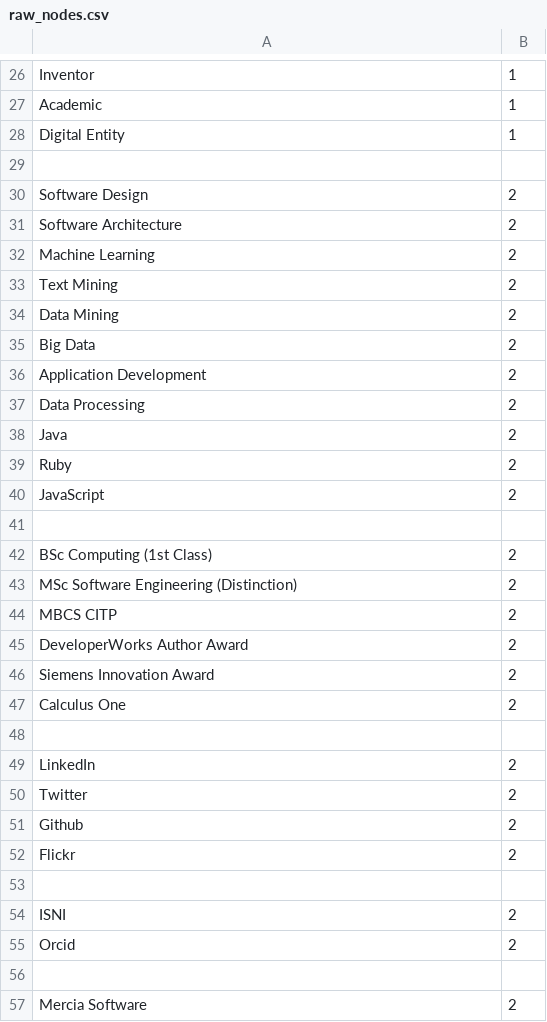
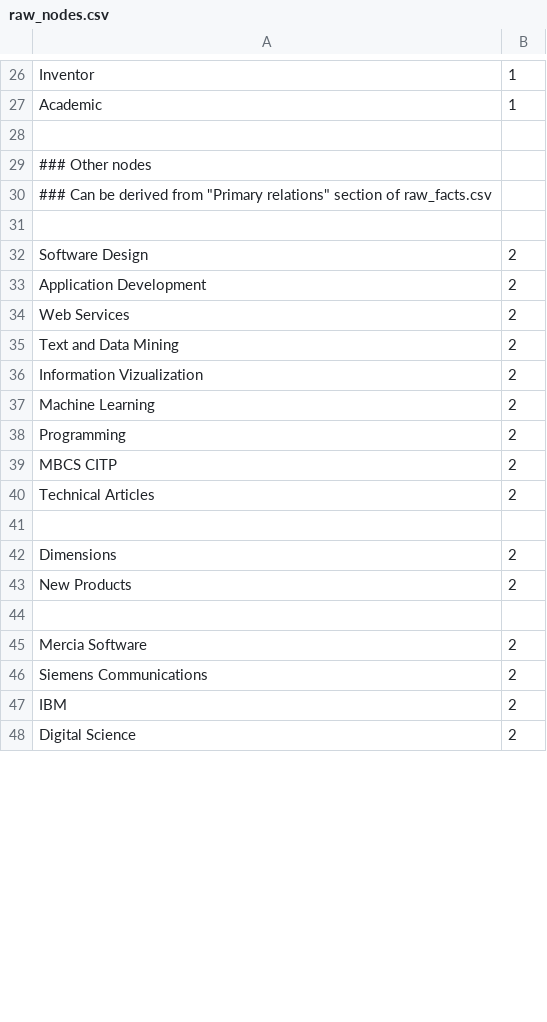
Before and after one commit to j-siddle/grapheme, a CSV file: data/raw_nodes.csv, drawn as a sheet; only a part is shown, gaps mark what is left out; the shorter side is filled out with more unchanged rows; the diff covers the shown part only.

```diff
--- a/data/raw_nodes.csv
+++ b/data/raw_nodes.csv
@@ -27,30 +27,18 @@ Inventor,1
 Academic,1
-Digital Entity,1
+
+### Other nodes
+### Can be derived from "Primary relations" section of raw_facts.csv
 
 Software Design,2
-Software Architecture,2
+Application Development,2
+Web Services,2
+Text and Data Mining,2
+Information Vizualization,2
 Machine Learning,2
-Text Mining,2
-Data Mining,2
-Big Data,2
-Application Development,2
-Data Processing,2
-Java,2
-Ruby,2
-JavaScript,2
+Programming,2
+MBCS CITP,2
+Technical Articles,2
 
-BSc Computing (1st Class),2
-MSc Software Engineering (Distinction),2
-MBCS CITP,2
-DeveloperWorks Author Award,2
-Siemens Innovation Award,2
-Calculus One,2
-
-LinkedIn,2
-Twitter,2
-Github,2
-Flickr,2
-
-ISNI,2
-Orcid,2
+Dimensions,2
+New Products,2
 
```
Also changed, not shown: 21 added rows, 23 removed rows, 5 moved rows and 7 edited cells elsewhere in this file, data/raw_facts.csv, 3 other files.
